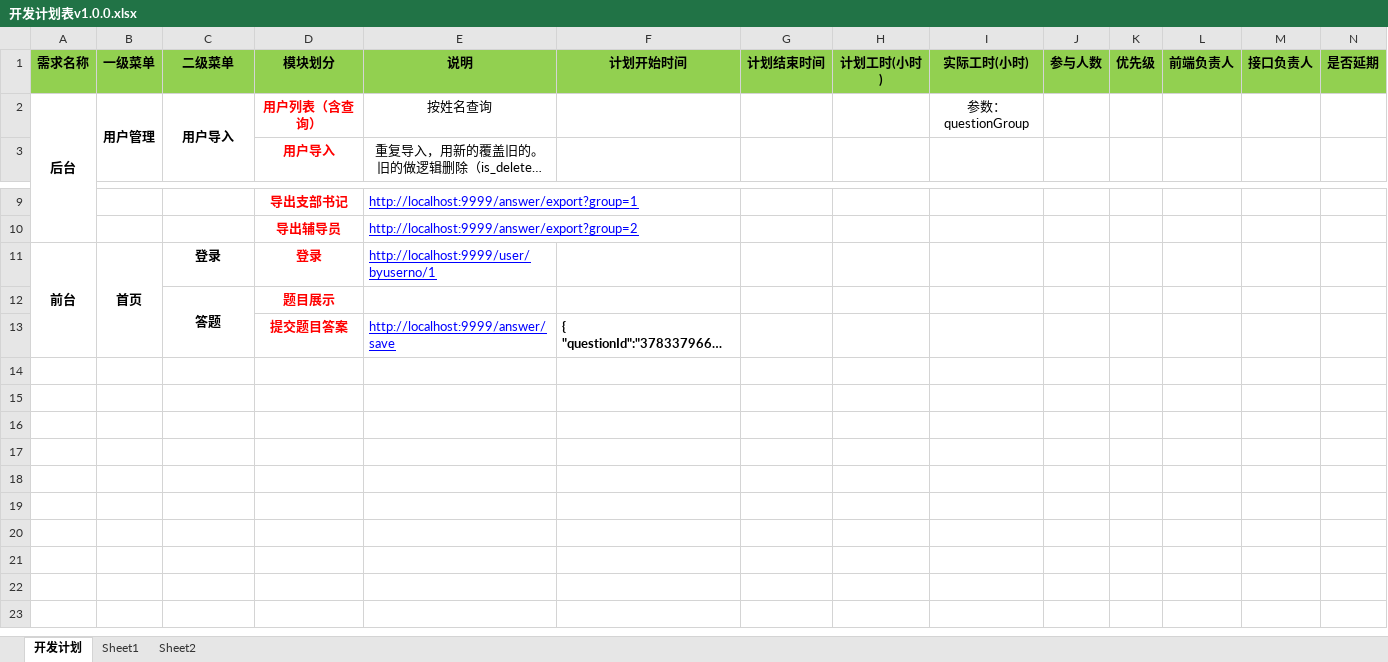
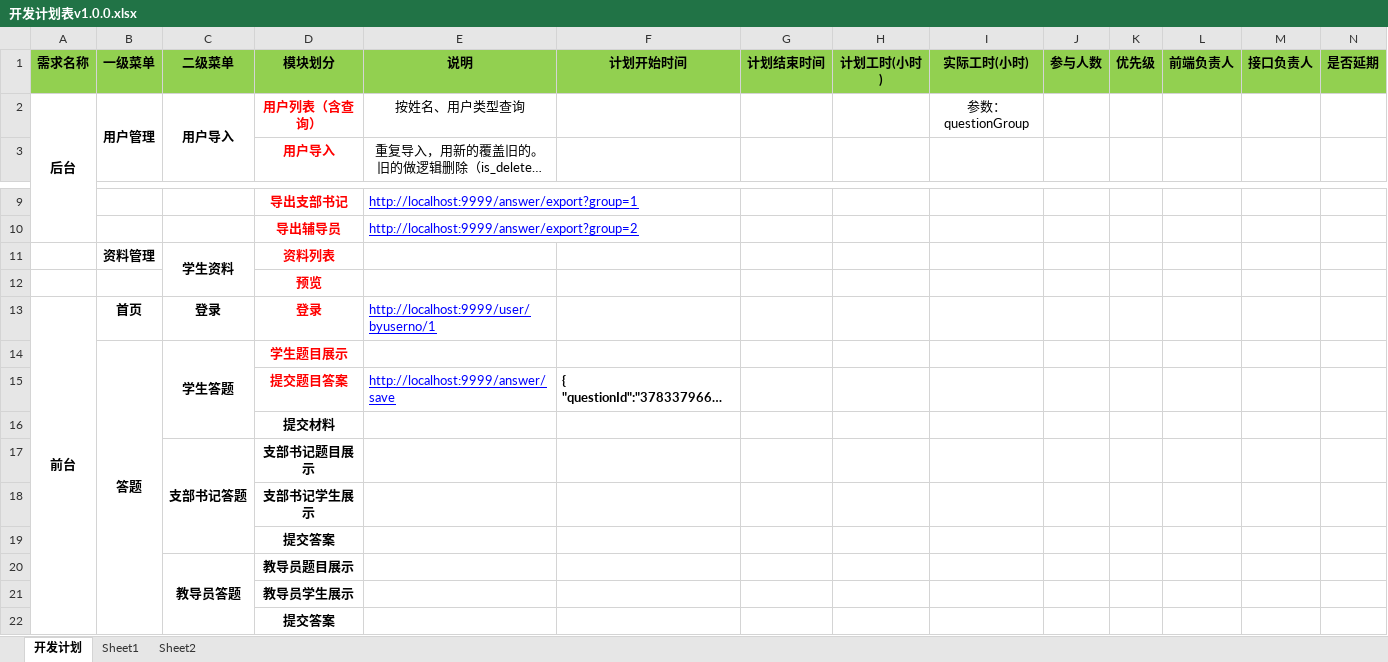
Before and after one commit to wjf8882300/us, an Excel workbook: doc/开发计划表v1.0.0.xlsx, sheet 开发计划, drawn as a sheet; only a part is shown, gaps mark what is left out; long unchanged cells end in …; values as stored, in another font and other column widths than the file's, no borders; removed rows and columns are numbered as before the commit, all else as after; rows hold the shown columns only; the diff names each change by its address in the sheet, - before the commit and + after, or states it on an @@ line.

Commit message:
新增提交材料功能

```diff
--- a/doc/开发计划表v1.0.0.xlsx (sheet 开发计划)
+++ b/doc/开发计划表v1.0.0.xlsx (sheet 开发计划)
-E2 (说明): 按姓名查询
+E2 (说明): 按姓名、用户类型查询
+row 11:  | 资料管理 | 学生资料 | 资料列表
+row 12:  |  |  | 预览
-B11:B13 merged
-row 12:  |  | 答题 | 题目展示
+row 14:  | 答题 | 学生答题 | 学生题目展示
+row 16:  |  |  | 提交材料
+row 17:  |  | 支部书记答题 | 支部书记题目展示
+row 18:  |  |  | 支部书记学生展示
+row 19:  |  |  | 提交答案
+row 20:  |  | 教导员答题 | 教导员题目展示
+row 21:  |  |  | 教导员学生展示
+row 22:  |  |  | 提交答案
```
